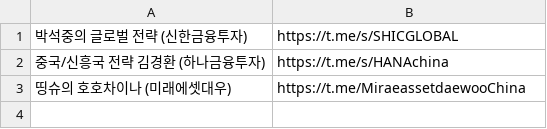
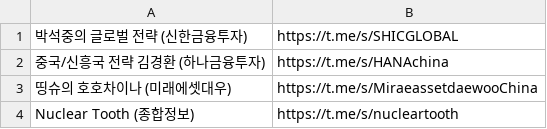
Before and after one commit to contextract/stocker_megazine, a CSV file: openchat.csv, drawn as a sheet.

Commit message:
Update openchat.csv

```diff
--- a/openchat.csv
+++ b/openchat.csv
@@ -2,2 +2,3 @@
 중국/신흥국 전략 김경환 (하나금융투자),https://t.me/s/HANAchina
-띵슈의 호호차이나 (미래에셋대우),https://t.me/MiraeassetdaewooChina
+띵슈의 호호차이나 (미래에셋대우),https://t.me/s/MiraeassetdaewooChina
+Nuclear Tooth (종합정보),https://t.me/s/nucleartooth
```
